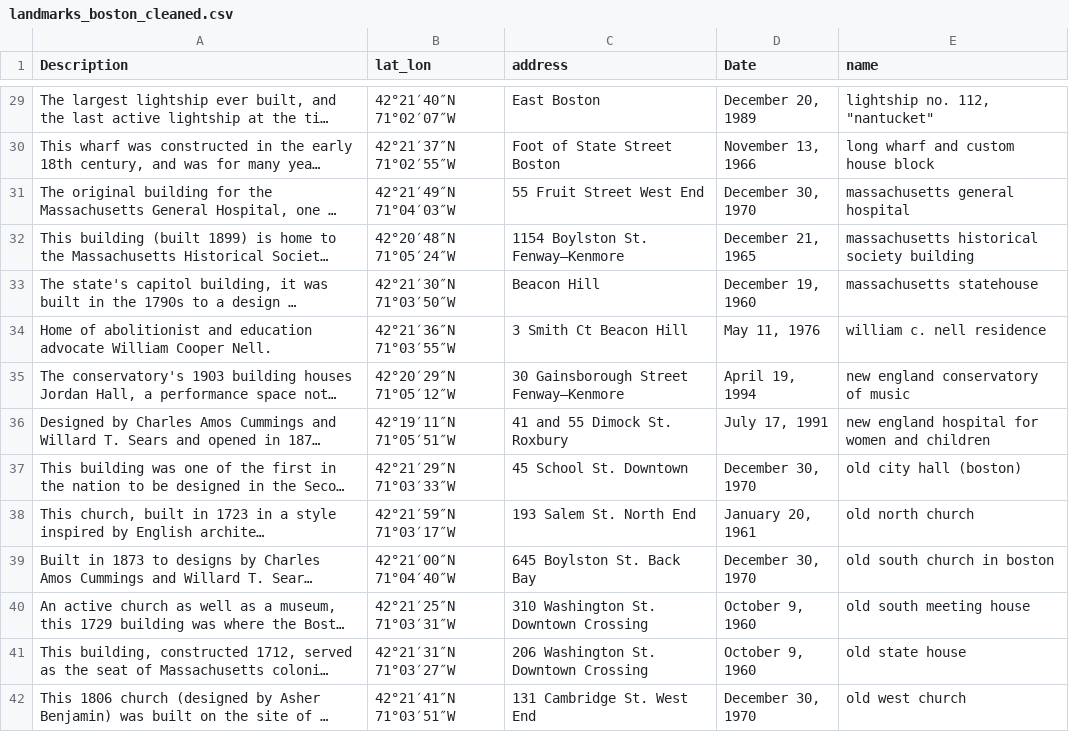
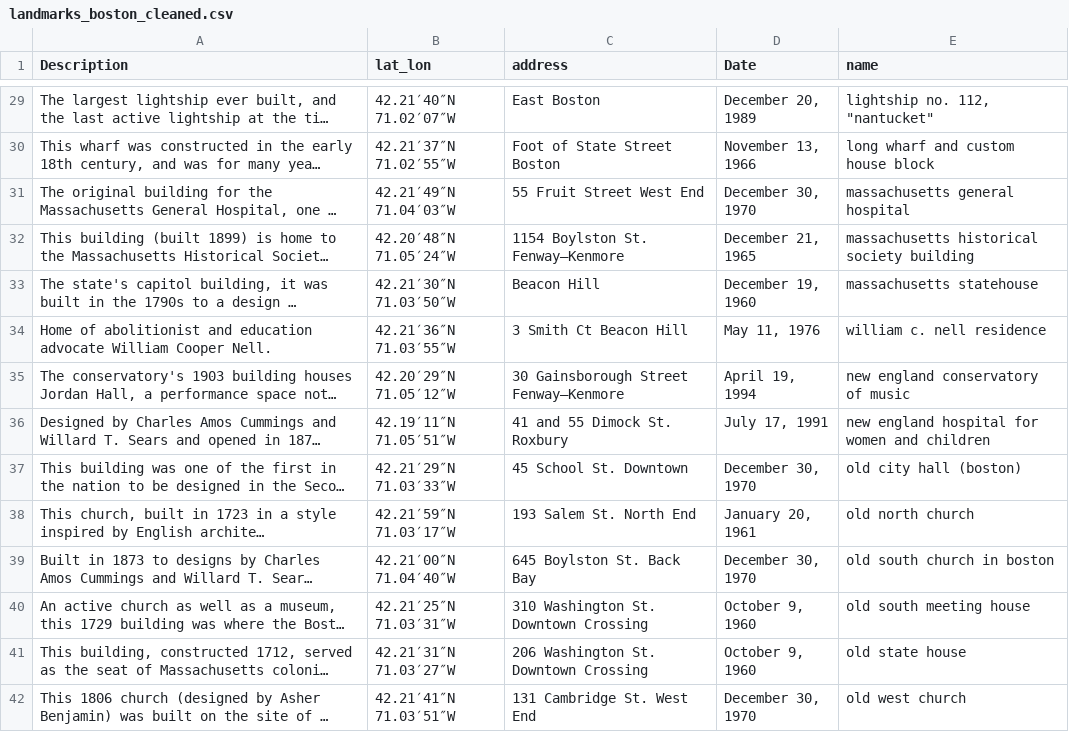
Before and after one commit to Sadfahlsdj/TrackNTrip, a CSV file: landmarks_data/landmarks_boston_cleaned.csv, drawn as a sheet; only a part is shown, gaps mark what is left out; long unchanged cells end in …; the diff covers the shown part only; the diff names each change by its address in the sheet, - before the commit and + after, or states it on an @@ line.

```diff
--- a/landmarks_data/landmarks_boston_cleaned.csv
+++ b/landmarks_data/landmarks_boston_cleaned.csv
-B29 (lat_lon): 42°21′40″N 71°02′07″W
+B29 (lat_lon): 42.21′40″N 71.02′07″W
-B30 (lat_lon): 42°21′37″N 71°02′55″W
+B30 (lat_lon): 42.21′37″N 71.02′55″W
-B31 (lat_lon): 42°21′49″N 71°04′03″W
+B31 (lat_lon): 42.21′49″N 71.04′03″W
-B32 (lat_lon): 42°20′48″N 71°05′24″W
+B32 (lat_lon): 42.20′48″N 71.05′24″W
-B33 (lat_lon): 42°21′30″N 71°03′50″W
+B33 (lat_lon): 42.21′30″N 71.03′50″W
-B34 (lat_lon): 42°21′36″N 71°03′55″W
+B34 (lat_lon): 42.21′36″N 71.03′55″W
-B35 (lat_lon): 42°20′29″N 71°05′12″W
+B35 (lat_lon): 42.20′29″N 71.05′12″W
-B36 (lat_lon): 42°19′11″N 71°05′51″W
+B36 (lat_lon): 42.19′11″N 71.05′51″W
-B37 (lat_lon): 42°21′29″N 71°03′33″W
+B37 (lat_lon): 42.21′29″N 71.03′33″W
-B38 (lat_lon): 42°21′59″N 71°03′17″W
+B38 (lat_lon): 42.21′59″N 71.03′17″W
-B39 (lat_lon): 42°21′00″N 71°04′40″W
+B39 (lat_lon): 42.21′00″N 71.04′40″W
-B40 (lat_lon): 42°21′25″N 71°03′31″W
+B40 (lat_lon): 42.21′25″N 71.03′31″W
-B41 (lat_lon): 42°21′31″N 71°03′27″W
+B41 (lat_lon): 42.21′31″N 71.03′27″W
-B42 (lat_lon): 42°21′41″N 71°03′51″W
+B42 (lat_lon): 42.21′41″N 71.03′51″W
```
Also changed, not shown: 43 edited cells elsewhere in this file, 2 other files.
